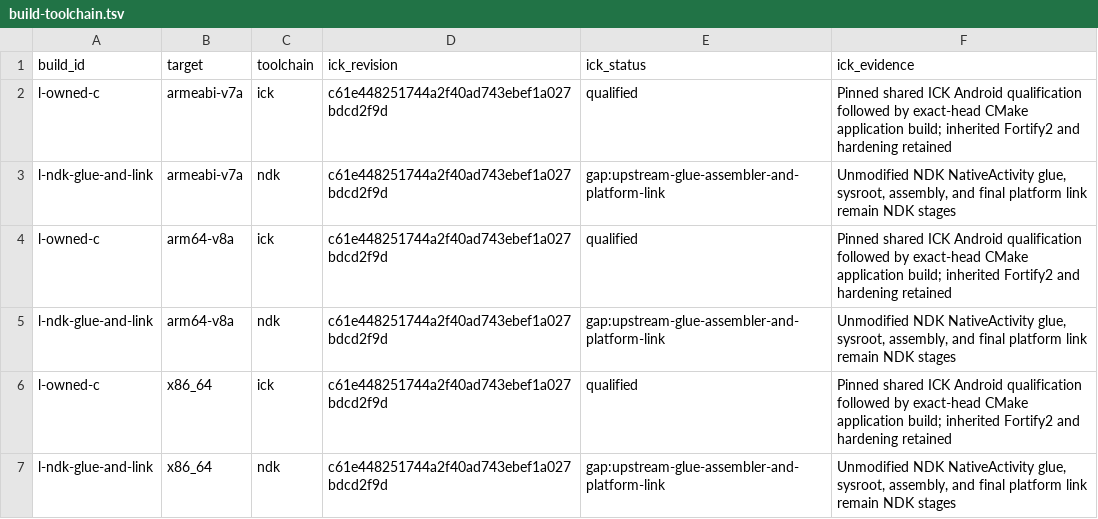
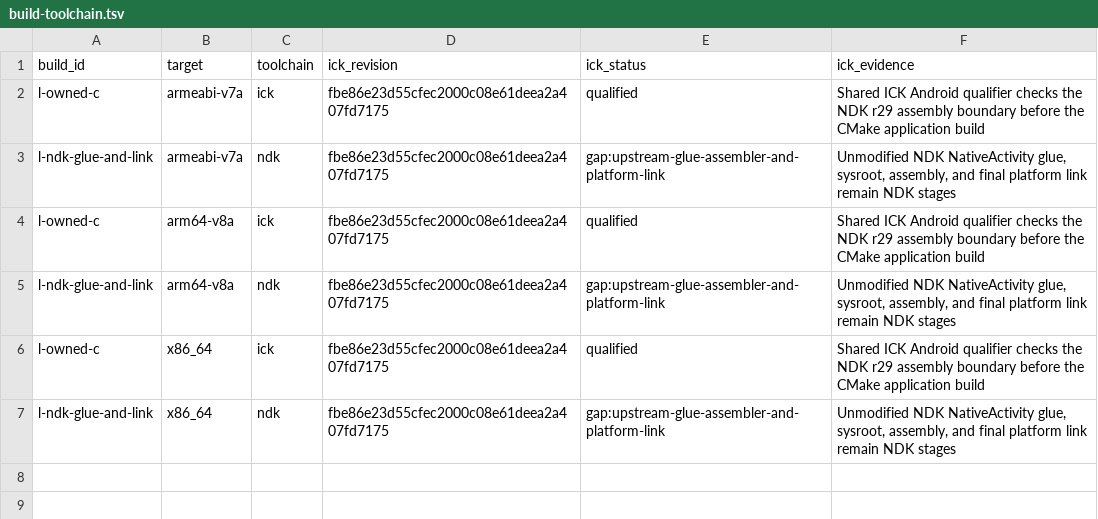
Before and after one commit to isomorphismes/L, a TSV file: ci/build-toolchain.tsv, drawn as a sheet.

Commit message:
Qualify the NDK r29 assembler and execute generated L tail
Use the shared Android producer already exercised in L's charcoal branch
with all three ABIs and NDK r29, and align the F-Droid source pins.
Read the checked Idriç-generated GLSL back from a binary32 framebuffer.

```diff
--- a/ci/build-toolchain.tsv
+++ b/ci/build-toolchain.tsv
@@ -1,7 +1,7 @@
 build_id	target	toolchain	ick_revision	ick_status	ick_evidence
-l-owned-c	armeabi-v7a	ick	c61e448251744a2f40ad743ebef1a027bdcd2f9d	qualified	Pinned shared ICK Android qualification followed by exact-head CMake application build; inherited Fortify2 and hardening retained
-l-ndk-glue-and-link	armeabi-v7a	ndk	c61e448251744a2f40ad743ebef1a027bdcd2f9d	gap:upstream-glue-assembler-and-platform-link	Unmodified NDK NativeActivity glue, sysroot, assembly, and final platform link remain NDK stages
-l-owned-c	arm64-v8a	ick	c61e448251744a2f40ad743ebef1a027bdcd2f9d	qualified	Pinned shared ICK Android qualification followed by exact-head CMake application build; inherited Fortify2 and hardening retained
-l-ndk-glue-and-link	arm64-v8a	ndk	c61e448251744a2f40ad743ebef1a027bdcd2f9d	gap:upstream-glue-assembler-and-platform-link	Unmodified NDK NativeActivity glue, sysroot, assembly, and final platform link remain NDK stages
-l-owned-c	x86_64	ick	c61e448251744a2f40ad743ebef1a027bdcd2f9d	qualified	Pinned shared ICK Android qualification followed by exact-head CMake application build; inherited Fortify2 and hardening retained
-l-ndk-glue-and-link	x86_64	ndk	c61e448251744a2f40ad743ebef1a027bdcd2f9d	gap:upstream-glue-assembler-and-platform-link	Unmodified NDK NativeActivity glue, sysroot, assembly, and final platform link remain NDK stages
+l-owned-c	armeabi-v7a	ick	fbe86e23d55cfec2000c08e61deea2a407fd7175	qualified	Shared ICK Android qualifier checks the NDK r29 assembly boundary before the CMake application build
+l-ndk-glue-and-link	armeabi-v7a	ndk	fbe86e23d55cfec2000c08e61deea2a407fd7175	gap:upstream-glue-assembler-and-platform-link	Unmodified NDK NativeActivity glue, sysroot, assembly, and final platform link remain NDK stages
+l-owned-c	arm64-v8a	ick	fbe86e23d55cfec2000c08e61deea2a407fd7175	qualified	Shared ICK Android qualifier checks the NDK r29 assembly boundary before the CMake application build
+l-ndk-glue-and-link	arm64-v8a	ndk	fbe86e23d55cfec2000c08e61deea2a407fd7175	gap:upstream-glue-assembler-and-platform-link	Unmodified NDK NativeActivity glue, sysroot, assembly, and final platform link remain NDK stages
+l-owned-c	x86_64	ick	fbe86e23d55cfec2000c08e61deea2a407fd7175	qualified	Shared ICK Android qualifier checks the NDK r29 assembly boundary before the CMake application build
+l-ndk-glue-and-link	x86_64	ndk	fbe86e23d55cfec2000c08e61deea2a407fd7175	gap:upstream-glue-assembler-and-platform-link	Unmodified NDK NativeActivity glue, sysroot, assembly, and final platform link remain NDK stages
```
Also changed, not shown: 9 other files.
